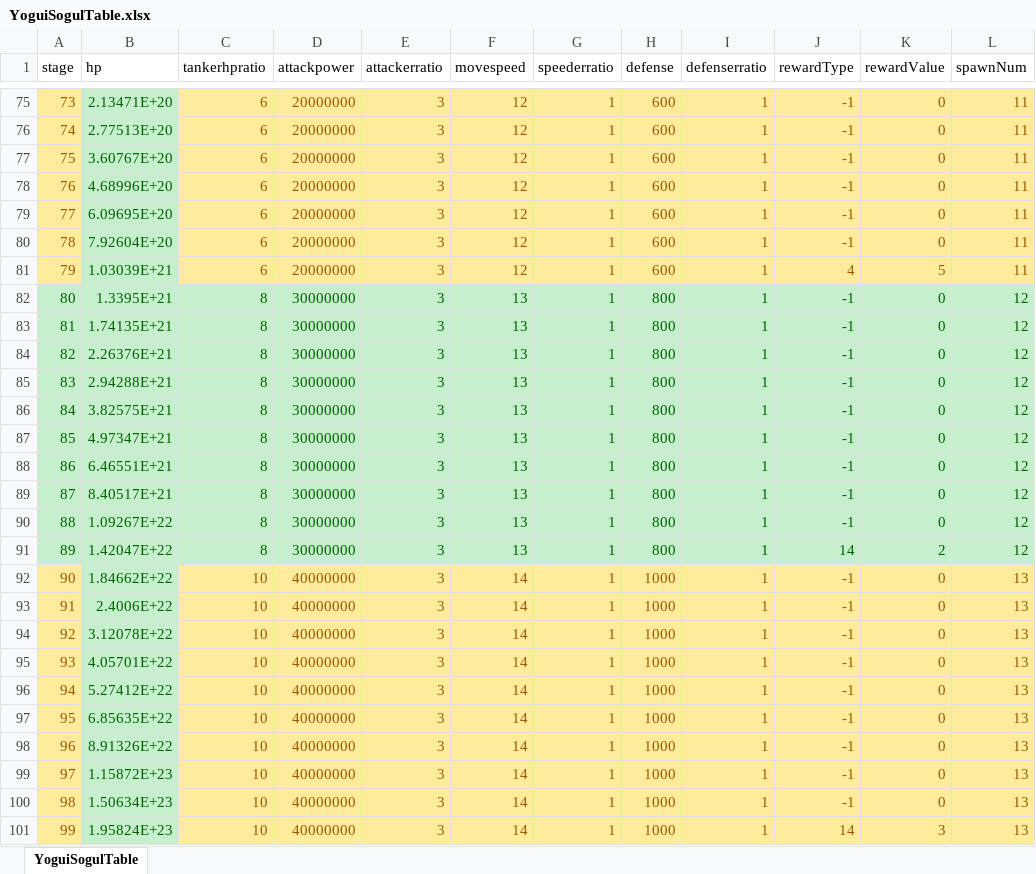
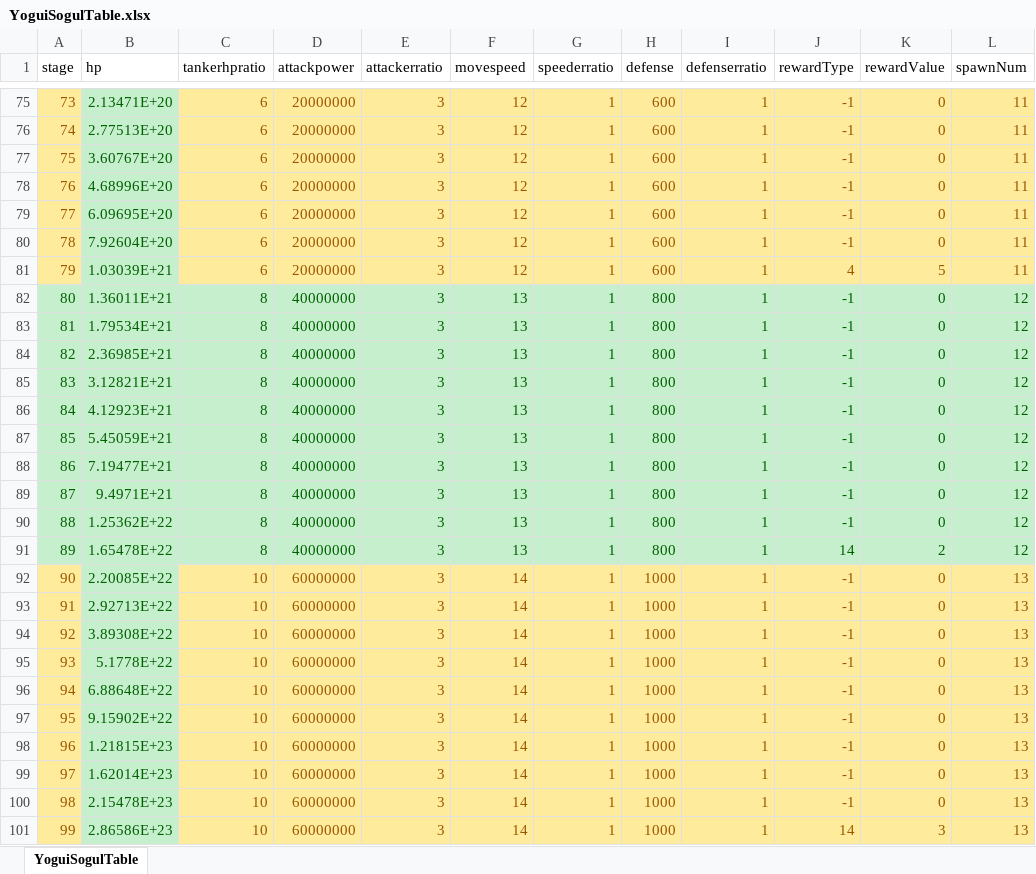
Before and after one commit to luckyzwei/Yosaki, an Excel workbook: Assets/06.Table/YoguiSogulTable.xlsx, sheet YoguiSogulTable, drawn as a sheet; only a part is shown, gaps mark what is left out; values as stored, in another font and other column widths than the file's, no borders; the diff names each change by its address in the sheet, - before the commit and + after, or states it on an @@ line.

```diff
--- a/Assets/06.Table/YoguiSogulTable.xlsx (sheet YoguiSogulTable)
+++ b/Assets/06.Table/YoguiSogulTable.xlsx (sheet YoguiSogulTable)
-B82 (hp): 1.3395E+21
+B82 (hp): 1.36011E+21
-D82:D91 (attackpower): 30000000
+D82:D91 (attackpower): 40000000
-B83 (hp): 1.74135E+21
+B83 (hp): 1.79534E+21
-B84 (hp): 2.26376E+21
+B84 (hp): 2.36985E+21
-B85 (hp): 2.94288E+21
+B85 (hp): 3.12821E+21
-B86 (hp): 3.82575E+21
+B86 (hp): 4.12923E+21
-B87 (hp): 4.97347E+21
+B87 (hp): 5.45059E+21
-B88 (hp): 6.46551E+21
+B88 (hp): 7.19477E+21
-B89 (hp): 8.40517E+21
+B89 (hp): 9.4971E+21
-B90 (hp): 1.09267E+22
+B90 (hp): 1.25362E+22
-B91 (hp): 1.42047E+22
+B91 (hp): 1.65478E+22
-B92 (hp): 1.84662E+22
+B92 (hp): 2.20085E+22
-D92:D101 (attackpower): 40000000
+D92:D101 (attackpower): 60000000
-B93 (hp): 2.4006E+22
+B93 (hp): 2.92713E+22
-B94 (hp): 3.12078E+22
+B94 (hp): 3.89308E+22
-B95 (hp): 4.05701E+22
+B95 (hp): 5.1778E+22
-B96 (hp): 5.27412E+22
+B96 (hp): 6.88648E+22
-B97 (hp): 6.85635E+22
+B97 (hp): 9.15902E+22
-B98 (hp): 8.91326E+22
+B98 (hp): 1.21815E+23
-B99 (hp): 1.15872E+23
+B99 (hp): 1.62014E+23
-B100 (hp): 1.50634E+23
+B100 (hp): 2.15478E+23
-B101 (hp): 1.95824E+23
+B101 (hp): 2.86586E+23
```
Also changed, not shown: Assets/06.Table/InAppPurchase.xlsx, Assets/06.Table/PetEquipment.xlsx, 10 other files.
